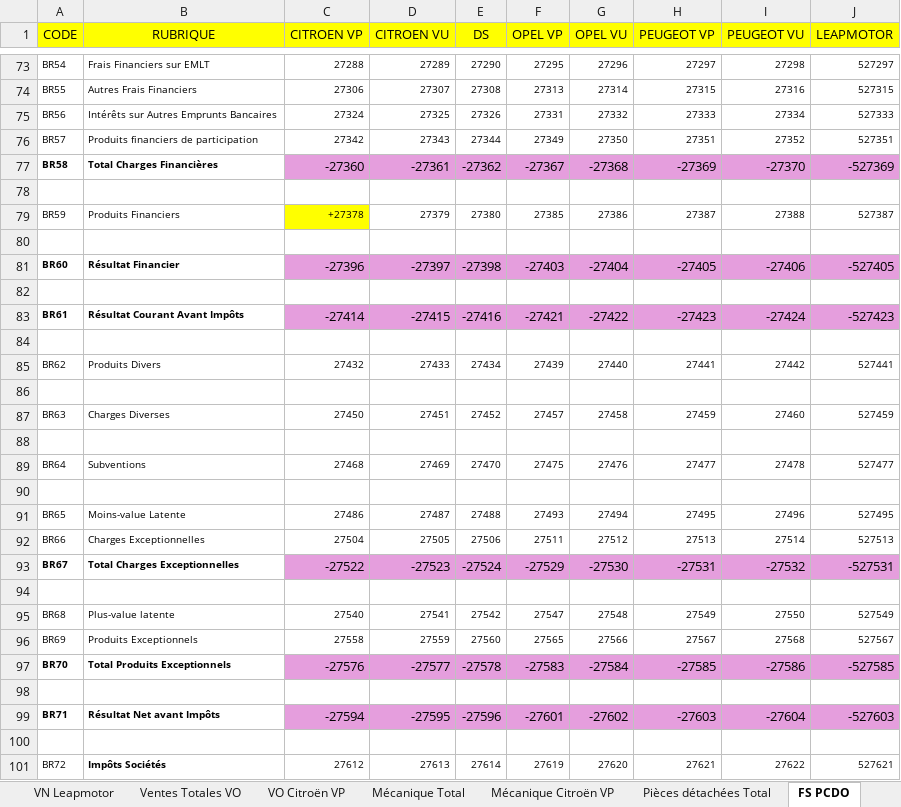
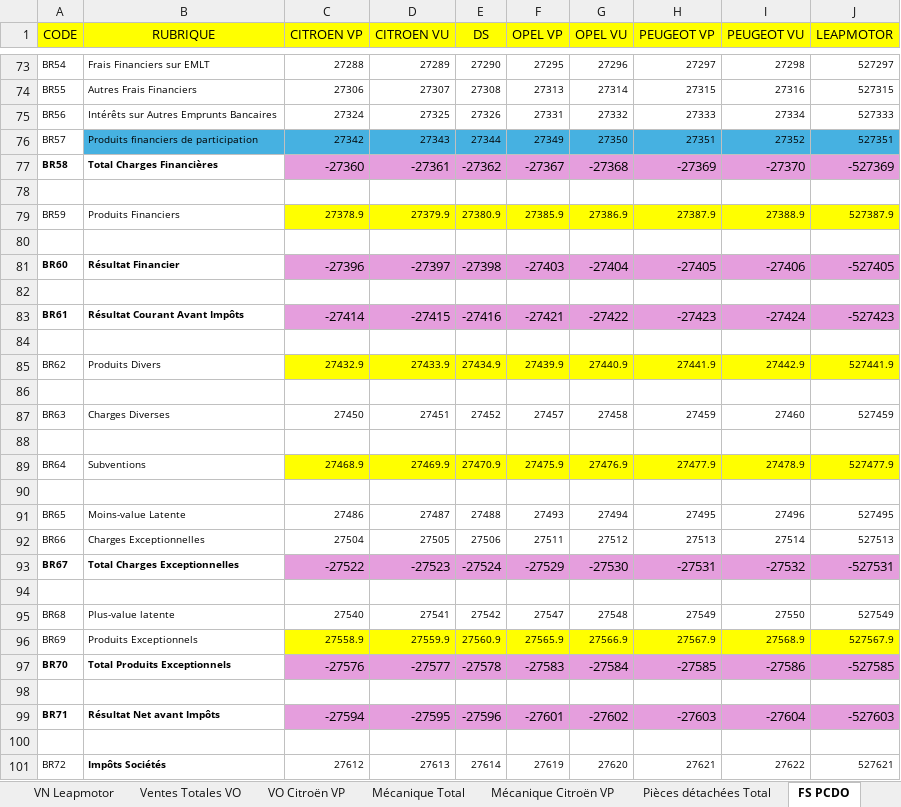
Before and after one commit to TheNightShiftHare/Mapping_is_boring, an Excel workbook: GRID_TO_LOAD.xlsx, sheet FS PCDO, drawn as a sheet; only a part is shown, gaps mark what is left out; values as stored, in another font and other column widths than the file's, no borders; the diff names each change by its address in the sheet, - before the commit and + after, or states it on an @@ line.

```diff
--- a/GRID_TO_LOAD.xlsx (sheet FS PCDO)
+++ b/GRID_TO_LOAD.xlsx (sheet FS PCDO)
-B76:J76 fill: none
+B76:J76 fill: #46B1E1
-C79 (CITROEN VP): +27378
+C79 (CITROEN VP): 27378.9
-D79 (CITROEN VU): 27379
+D79 (CITROEN VU): 27379.9
-D79:J79 fill: none
+D79:J79 fill: #FFFF00
-E79 (DS): 27380
+E79 (DS): 27380.9
-F79 (OPEL VP): 27385
+F79 (OPEL VP): 27385.9
-G79 (OPEL VU): 27386
+G79 (OPEL VU): 27386.9
-H79 (PEUGEOT VP): 27387
+H79 (PEUGEOT VP): 27387.9
-I79 (PEUGEOT VU): 27388
+I79 (PEUGEOT VU): 27388.9
-J79 (LEAPMOTOR): 527387
+J79 (LEAPMOTOR): 527387.9
-C85 (CITROEN VP): 27432
+C85 (CITROEN VP): 27432.9
-C85:J85 fill: none
+C85:J85 fill: #FFFF00
-D85 (CITROEN VU): 27433
+D85 (CITROEN VU): 27433.9
-E85 (DS): 27434
+E85 (DS): 27434.9
-F85 (OPEL VP): 27439
+F85 (OPEL VP): 27439.9
-G85 (OPEL VU): 27440
+G85 (OPEL VU): 27440.9
-H85 (PEUGEOT VP): 27441
+H85 (PEUGEOT VP): 27441.9
-I85 (PEUGEOT VU): 27442
+I85 (PEUGEOT VU): 27442.9
-J85 (LEAPMOTOR): 527441
+J85 (LEAPMOTOR): 527441.9
-C89 (CITROEN VP): 27468
+C89 (CITROEN VP): 27468.9
-C89:J89 fill: none
+C89:J89 fill: #FFFF00
-D89 (CITROEN VU): 27469
+D89 (CITROEN VU): 27469.9
-E89 (DS): 27470
+E89 (DS): 27470.9
-F89 (OPEL VP): 27475
+F89 (OPEL VP): 27475.9
-G89 (OPEL VU): 27476
+G89 (OPEL VU): 27476.9
-H89 (PEUGEOT VP): 27477
+H89 (PEUGEOT VP): 27477.9
-I89 (PEUGEOT VU): 27478
+I89 (PEUGEOT VU): 27478.9
-J89 (LEAPMOTOR): 527477
+J89 (LEAPMOTOR): 527477.9
-C96 (CITROEN VP): 27558
+C96 (CITROEN VP): 27558.9
-C96:J96 fill: none
+C96:J96 fill: #FFFF00
-D96 (CITROEN VU): 27559
+D96 (CITROEN VU): 27559.9
-E96 (DS): 27560
+E96 (DS): 27560.9
-F96 (OPEL VP): 27565
+F96 (OPEL VP): 27565.9
-G96 (OPEL VU): 27566
+G96 (OPEL VU): 27566.9
-H96 (PEUGEOT VP): 27567
+H96 (PEUGEOT VP): 27567.9
-I96 (PEUGEOT VU): 27568
+I96 (PEUGEOT VU): 27568.9
-J96 (LEAPMOTOR): 527567
+J96 (LEAPMOTOR): 527567.9
```
Also changed, not shown: 1 other file.
